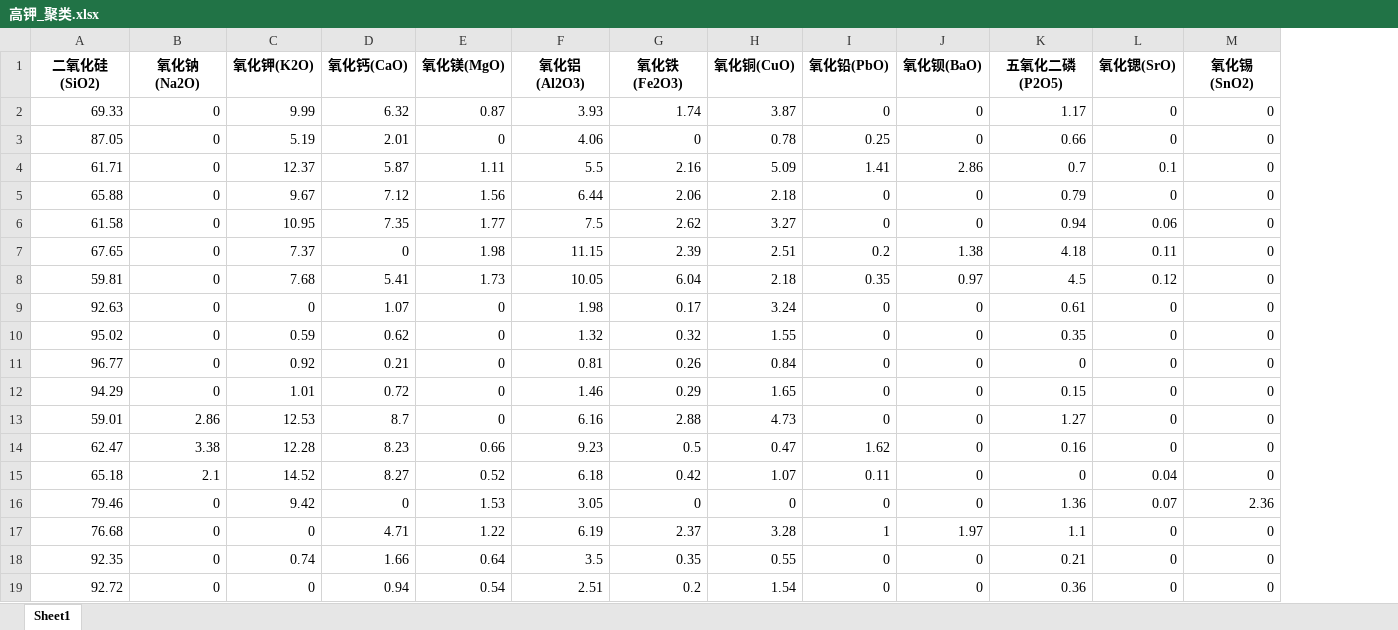
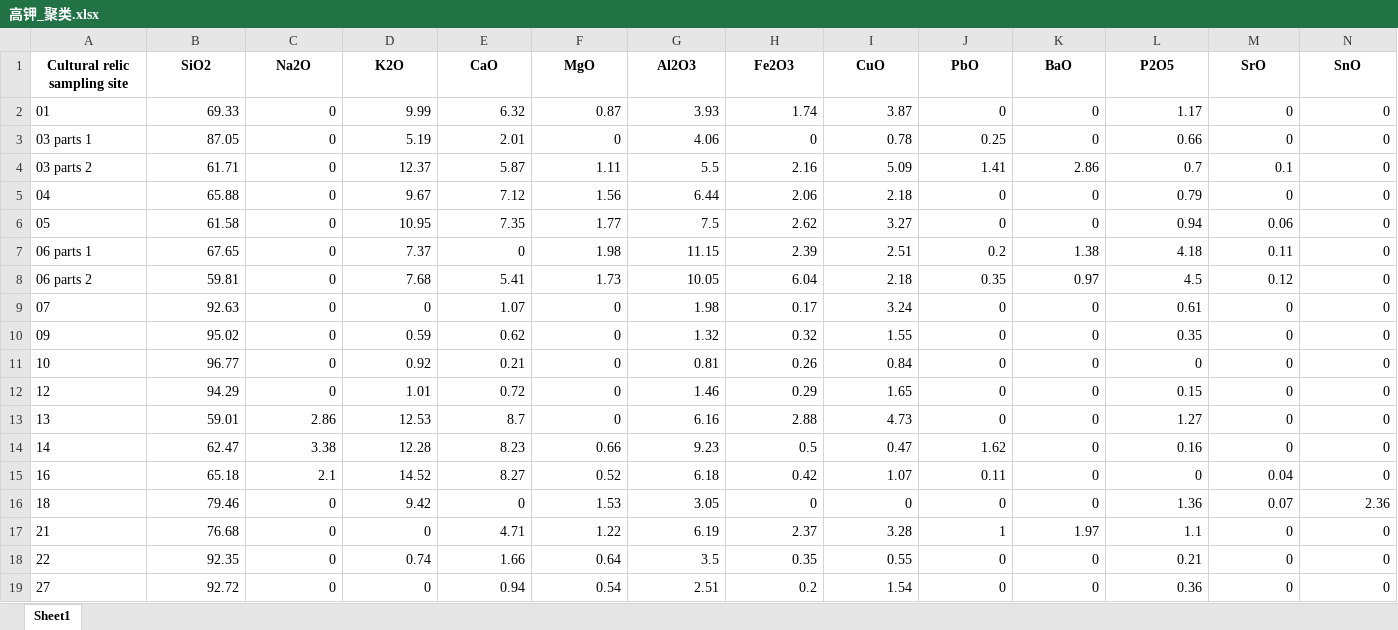
Before and after one commit to heshuji/paper, an Excel workbook: ancient_glass/高钾_聚类.xlsx, sheet Sheet1, drawn as a sheet; only a part is shown; values as stored, in another font and other column widths than the file's, no borders; removed rows and columns are numbered as before the commit, all else as after; rows hold the shown columns only; the diff names each change by its address in the sheet, - before the commit and + after, or states it on an @@ line.

```diff
--- a/ancient_glass/高钾_聚类.xlsx (sheet Sheet1)
+++ b/ancient_glass/高钾_聚类.xlsx (sheet Sheet1)
+column A, rows 2-19: 01 | 03 parts 1 | 03 parts 2 | 04 | 05 | 06 parts 1 | 06 parts 2 | 07 | 09 | 10 | 12 | 13 | 14 | 16 | 18 | 21 | 22 | 27
-row 1: 二氧化硅(SiO2) | 氧化钠(Na2O) | 氧化钾(K2O) | 氧化钙(CaO) | 氧化镁(MgO) | 氧化铝(Al2O3) | 氧化铁(Fe2O3) | 氧化铜(CuO) | 氧化铅(PbO) | 氧化钡(BaO) | 五氧化二磷(P2O5) | 氧化锶(SrO) | 氧化锡(SnO2)
+row 1: Cultural relic sampling site | SiO2 | Na2O | K2O | CaO | MgO | Al2O3 | Fe2O3 | CuO | PbO | BaO | P2O5 | SrO | SnO
```
Also changed, not shown: ancient_glass/铅钡_聚类.xlsx, 1 other file.
